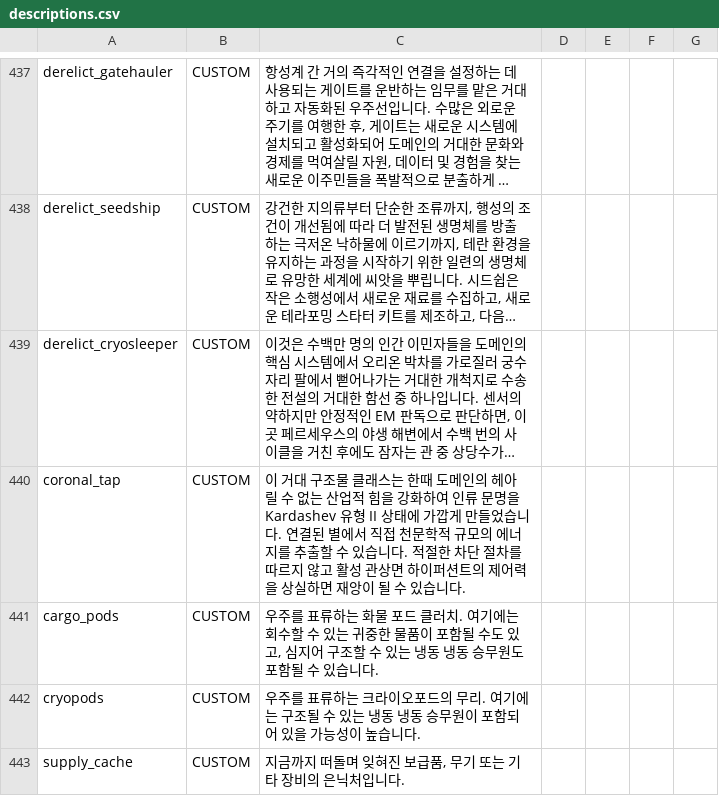
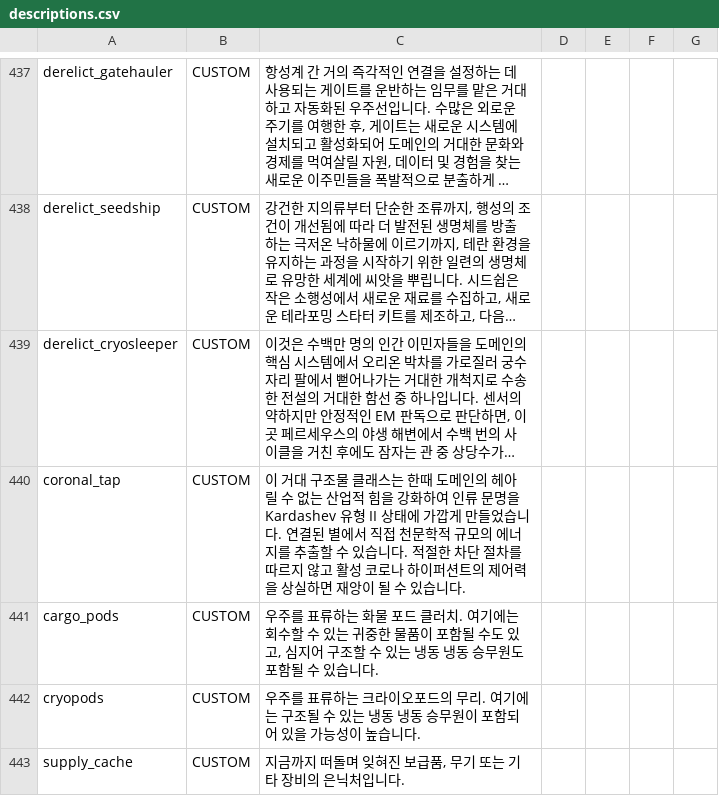
Before and after one commit to Sonnet-Songbird/starsector-kr-temp-patcher, a CSV file: patches/starsectorkorean/data/strings/descriptions.csv, drawn as a sheet; only a part is shown, gaps mark what is left out; long unchanged cells end in …; the diff names each change by its address in the sheet, - before the commit and + after, or states it on an @@ line.

Commit message:
feat(translation): 코로나 하이퍼션트 고유명사 번역 및 하이퍼션트 탭 한국어 표기 적용
- custom_entities.json: 코로나 하이퍼션트 표시명 한국어화 (aOrAn="" 로 조사 제거)
- descriptions.csv: '관상면 하이퍼션트' → '코로나 하이퍼션트' 용어 통일
- special_items.csv: Hypershunt Tap → 하이퍼션트 탭, 설명 한국어화
- rules.csv: 대화 내 'hypershunt tap' 강조 텍스트 및 설명 한국어 표기 적용

```diff
--- a/patches/starsectorkorean/data/strings/descriptions.csv
+++ b/patches/starsectorkorean/data/strings/descriptions.csv
-C440: …활성 관상면 하이퍼…
+C440: …활성 코로나 하이퍼…
```
Also changed, not shown: patches/starsectorkorean/data/campaign/special_items.csv, 2 other files.
